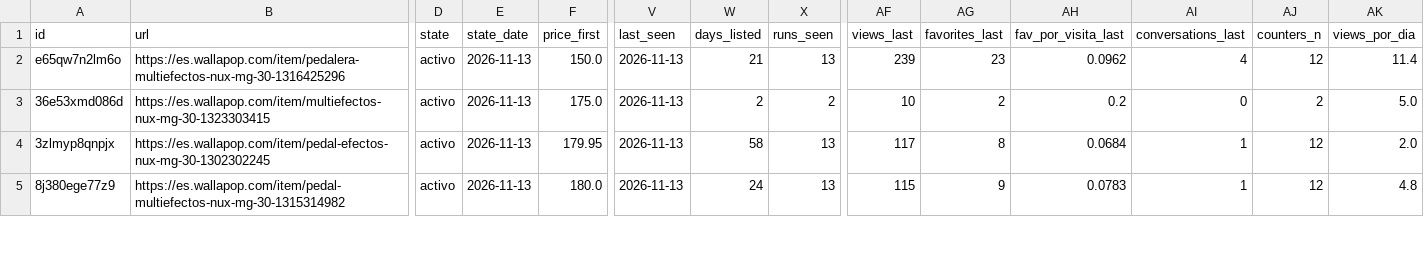
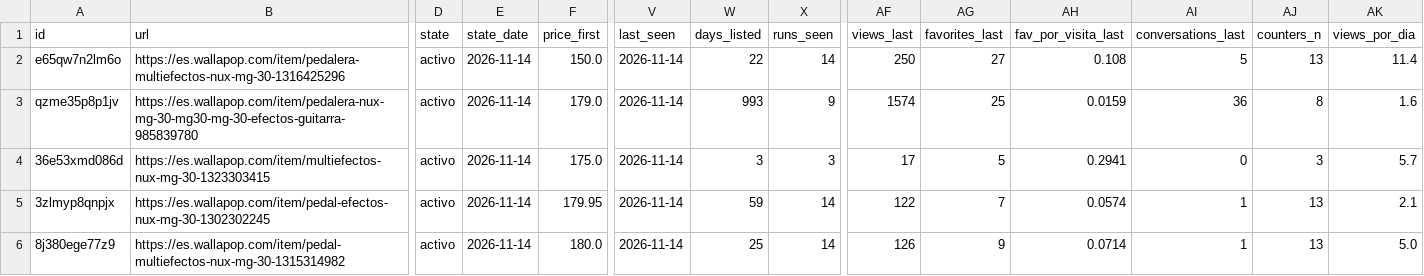
Before and after one commit to pablo16111991/market-analysis, a CSV file: second-hand/data/clean/nux-mg-30.csv, drawn as a sheet; only a part is shown, gaps mark what is left out; addresses are those after the commit; rows hold the shown columns only; the diff covers the shown part only; the diff names each change by its address in the sheet, - before the commit and + after, or states it on an @@ line.

```diff
--- a/second-hand/data/clean/nux-mg-30.csv
+++ b/second-hand/data/clean/nux-mg-30.csv
-E2 (state_date): 2026-11-13
+E2 (state_date): 2026-11-14
-V2 (last_seen): 2026-11-13
+V2 (last_seen): 2026-11-14
-W2 (days_listed): 21
+W2 (days_listed): 22
-X2 (runs_seen): 13
+X2 (runs_seen): 14
-AF2 (views_last): 239
+AF2 (views_last): 250
-AG2 (favorites_last): 23
+AG2 (favorites_last): 27
-AH2 (fav_por_visita_last): 0.0962
+AH2 (fav_por_visita_last): 0.108
-AI2 (conversations_last): 4
+AI2 (conversations_last): 5
-AJ2 (counters_n): 12
+AJ2 (counters_n): 13
+row 3: qzme35p8p1jv | https://es.wallapop.com/item/pedalera-nux-mg-30-mg30-mg-30-efectos-guitarra-985839780 | activo | 2026-11-14 | 179.0 | 2026-11-14 | 993 | 9 | 1574 | 25 | 0.0159 | 36 | 8 | 1.6
-E4:E6 (state_date): 2026-11-13
+E4:E6 (state_date): 2026-11-14
-V4:V6 (last_seen): 2026-11-13
+V4:V6 (last_seen): 2026-11-14
-W4 (days_listed): 2
+W4 (days_listed): 3
-X4 (runs_seen): 2
+X4 (runs_seen): 3
-AF4 (views_last): 10
+AF4 (views_last): 17
-AG4 (favorites_last): 2
+AG4 (favorites_last): 5
-AH4 (fav_por_visita_last): 0.2
+AH4 (fav_por_visita_last): 0.2941
-AJ4 (counters_n): 2
+AJ4 (counters_n): 3
-AK4 (views_por_dia): 5.0
+AK4 (views_por_dia): 5.7
-W5 (days_listed): 58
+W5 (days_listed): 59
-X5:X6 (runs_seen): 13
+X5:X6 (runs_seen): 14
-AF5 (views_last): 117
+AF5 (views_last): 122
-AG5 (favorites_last): 8
+AG5 (favorites_last): 7
-AH5 (fav_por_visita_last): 0.0684
+AH5 (fav_por_visita_last): 0.0574
-AJ5:AJ6 (counters_n): 12
+AJ5:AJ6 (counters_n): 13
-AK5 (views_por_dia): 2.0
+AK5 (views_por_dia): 2.1
-W6 (days_listed): 24
+W6 (days_listed): 25
-AF6 (views_last): 115
+AF6 (views_last): 126
-AH6 (fav_por_visita_last): 0.0783
+AH6 (fav_por_visita_last): 0.0714
-AK6 (views_por_dia): 4.8
+AK6 (views_por_dia): 5.0
```
Also changed, not shown: 1 removed row and 57 edited cells elsewhere in this file, second-hand/data/clean/kymco-k-xct-125.csv, second-hand/data/clean/triumph-trident-660.csv, 6 other files.
